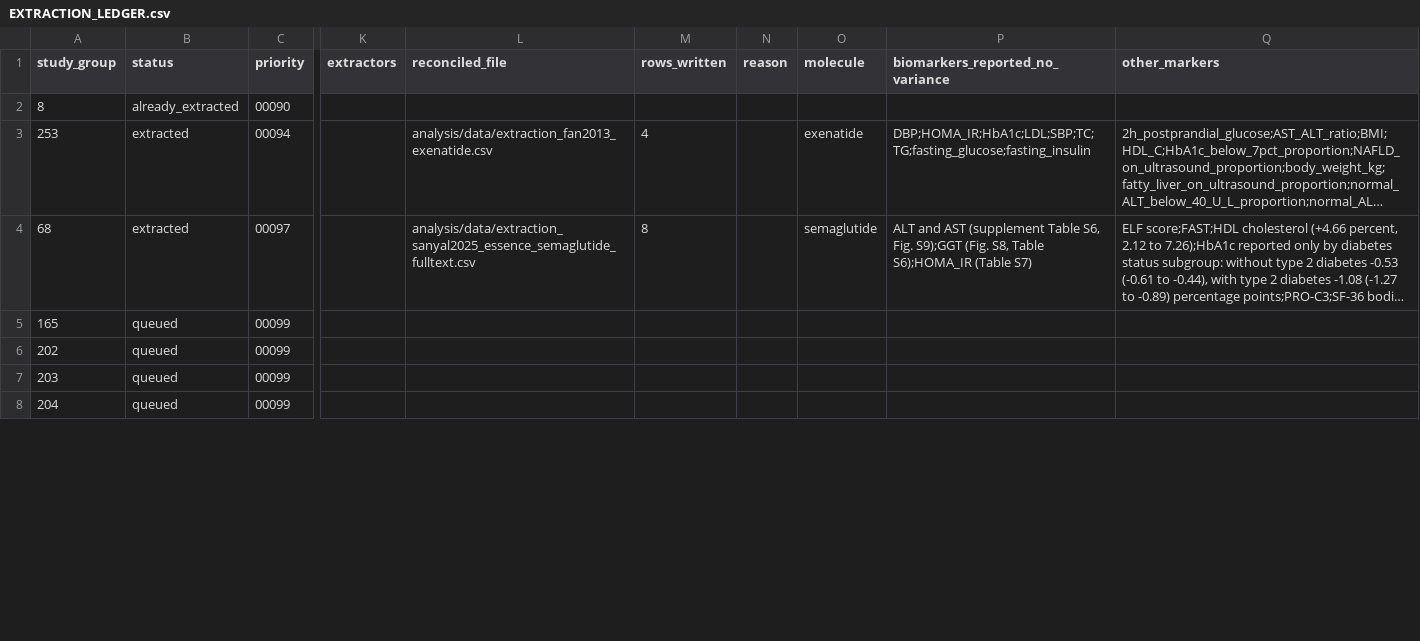
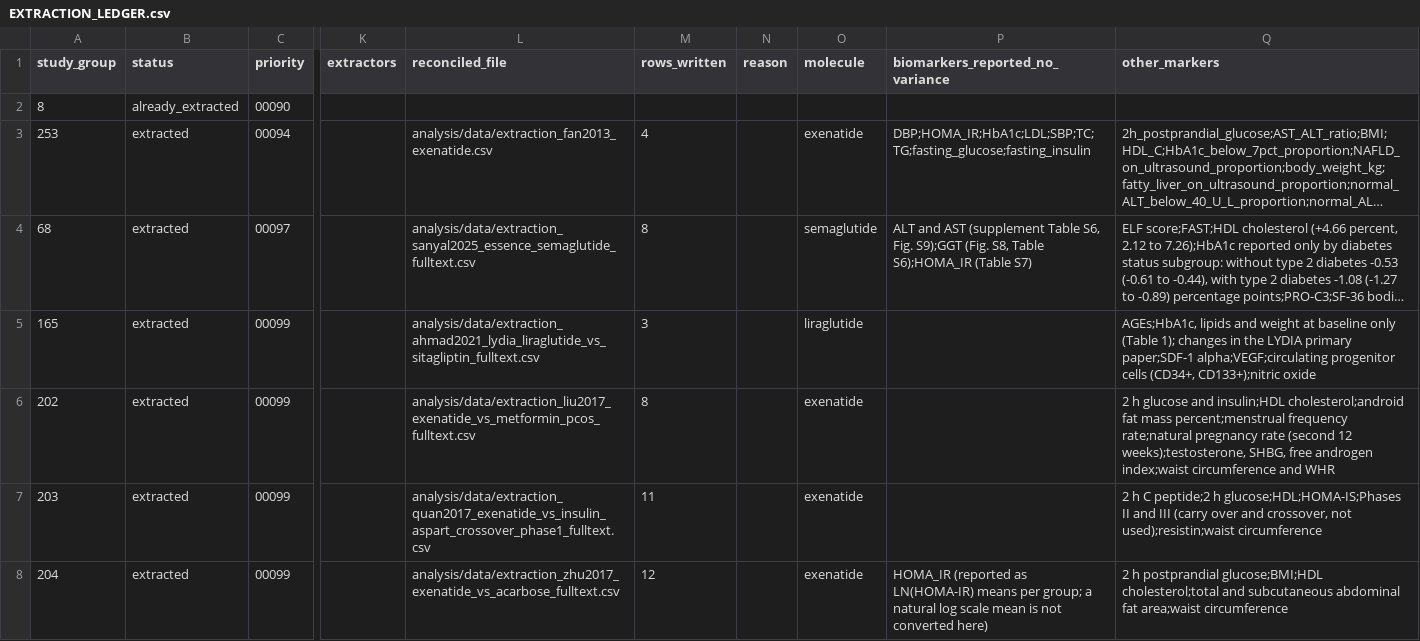
Before and after one commit to julian-borges-md/incretin-aging-biomarkers, a CSV file: analysis/data/EXTRACTION_LEDGER.csv, drawn as a sheet; only a part is shown, gaps mark what is left out; long unchanged cells end in …; the diff covers the shown part only; the diff names each change by its address in the sheet, - before the commit and + after, or states it on an @@ line.

Commit message:
Session extraction of twelve full text groups; Route 6b for tables printed with SE; brief v1.3
Groups extracted from the proxy full texts by the session (extractor S, single extraction
with the numbers check): 165 LYDIA (Ahmad 2021), 202 Liu 2017 (exenatide vs metformin, PCOS,
held population), 203 Quan 2017 (phase I of a crossover), 204 Zhu 2017 (exenatide vs
acarbose), 213 Pastel 2017 (NCT01740921, liraglutide vs diet), 214 Bouchi 2017 (liraglutide
added to insulin, 36 week row), 224 Savvidou 2016 (exenatide vs intensified insulin), 239
Gurkan 2014 (exenatide vs glargine, per patient percent changes), 249 Bi 2014 (NCT01147627
Drum Tower MRS substudy, Table 1 read from the Springer table page through the proxy), 250
Suzuki 2014 (liraglutide vs sitagliptin, decision D-X7), 259 Forst 2012 (NCT01208012), 275
Derosa 2010 (exenatide vs glibenclamide). RoB-2 rows appended for each; the doubled "S: S:"
prefix on five earlier justifications removed.

src/extraction_tools.R: Route 6b arm_change_imputed_r_sem for baseline and final per arm
printed as mean plus or minus SE (Bi 2014): the extractor records the SE as printed in the
sd columns and declares the route; the SD is recovered as SE times the square root of n in
code, with a source time counterexample (same contrast, standard error sqrt(n) larger than
the undeclared reading, and a stop without the correlation). src/sensitivity_corr.R includes
the new route in the correlation sensitivity. src/extraction_numbers_check.py removes
thousands separators before matching ("17,947").

docs/EXTRACTION_BRIEF.md version 1.3: amendments A8 (SE printed per arm), A9 (per patient
percent change with SD entered as PCT by arm_sds with the pre and post means in the notes)
and A10 (longest on treatment timepoint restated; Bouchi 2017 corrected from 24 to 36 weeks).

Pipeline state after the eight gates (all exit 0): master 263 rows, 36 trial ids, 33
biomarkers, 239 convertible; hsCRP k 21, HOMA-IR k 9, adiponectin k 11, SBP and DBP k 10.
Screening summaries from chain4 (batch 3, 29 of 99 included) and the interim full text
summary are added; chain3d (reviewer B on the Europe PMC texts) and chain5 (pool 3) are still
running and will rewrite the full text summary.

```diff
--- a/analysis/data/EXTRACTION_LEDGER.csv
+++ b/analysis/data/EXTRACTION_LEDGER.csv
-B5:B8 (status): queued
+B5:B8 (status): extracted
-L5 (reconciled_file): (empty)
+L5 (reconciled_file): analysis/data/extraction_ahmad2021_lydia_liraglutide_vs_sitagliptin_fulltext.csv
-M5 (rows_written): (empty)
+M5 (rows_written): 3
-O5 (molecule): (empty)
+O5 (molecule): liraglutide
-Q5 (other_markers): (empty)
+Q5 (other_markers): AGEs;HbA1c, lipids and weight at baseline only (Table 1); changes in the LYDIA primary paper;SDF-1 alpha;VEGF;circulating progenitor cells (CD34+, CD133+);nitric oxide
-L6 (reconciled_file): (empty)
+L6 (reconciled_file): analysis/data/extraction_liu2017_exenatide_vs_metformin_pcos_fulltext.csv
-M6 (rows_written): (empty)
+M6 (rows_written): 8
-O6:O8 (molecule): (empty)
+O6:O8 (molecule): exenatide
-Q6 (other_markers): (empty)
+Q6 (other_markers): 2 h glucose and insulin;HDL cholesterol;android fat mass percent;menstrual frequency rate;natural pregnancy rate (second 12 weeks);testosterone, SHBG, free androgen index;waist circumference and WHR
-L7 (reconciled_file): (empty)
+L7 (reconciled_file): analysis/data/extraction_quan2017_exenatide_vs_insulin_aspart_crossover_phase1_fulltext.csv
-M7 (rows_written): (empty)
+M7 (rows_written): 11
-Q7 (other_markers): (empty)
+Q7 (other_markers): 2 h C peptide;2 h glucose;HDL;HOMA-IS;Phases II and III (carry over and crossover, not used);resistin;waist circumference
-L8 (reconciled_file): (empty)
+L8 (reconciled_file): analysis/data/extraction_zhu2017_exenatide_vs_acarbose_fulltext.csv
-M8 (rows_written): (empty)
+M8 (rows_written): 12
-P8 (biomarkers_reported_no_variance): (empty)
+P8 (biomarkers_reported_no_variance): HOMA_IR (reported as LN(HOMA-IR) means per group; a natural log scale mean is not converted here)
-Q8 (other_markers): (empty)
+Q8 (other_markers): 2 h postprandial glucose;BMI;HDL cholesterol;total and subcutaneous abdominal fat area;waist circumference
```
Also changed, not shown: 46 edited cells elsewhere in this file, 34 other files.
